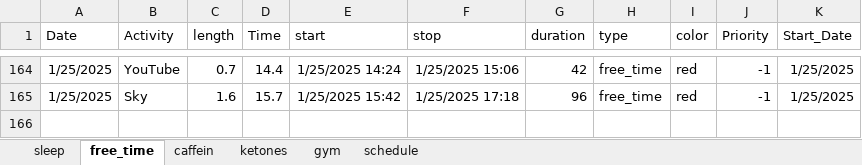
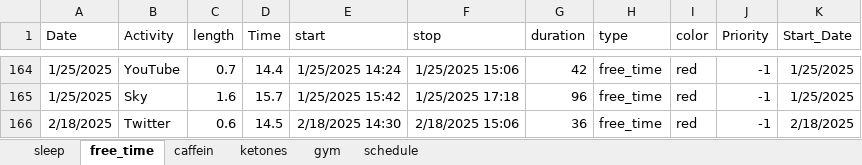
Before and after one commit to chris-kremer/dashapp, an Excel workbook: Data_10.04.24.xlsx, sheet free_time, drawn as a sheet; only a part is shown, gaps mark what is left out; values as stored, in another font and other column widths than the file's, no borders; the diff names each change by its address in the sheet, - before the commit and + after, or states it on an @@ line.

Commit message:
Automated update for Excel file

```diff
--- a/Data_10.04.24.xlsx (sheet free_time)
+++ b/Data_10.04.24.xlsx (sheet free_time)
+row 166: 2/18/2025 | Twitter | 0.6 | 14.5 | 2/18/2025 14:30 | 2/18/2025 15:06 | 36 | free_time | red | -1 | 2/18/2025
```
